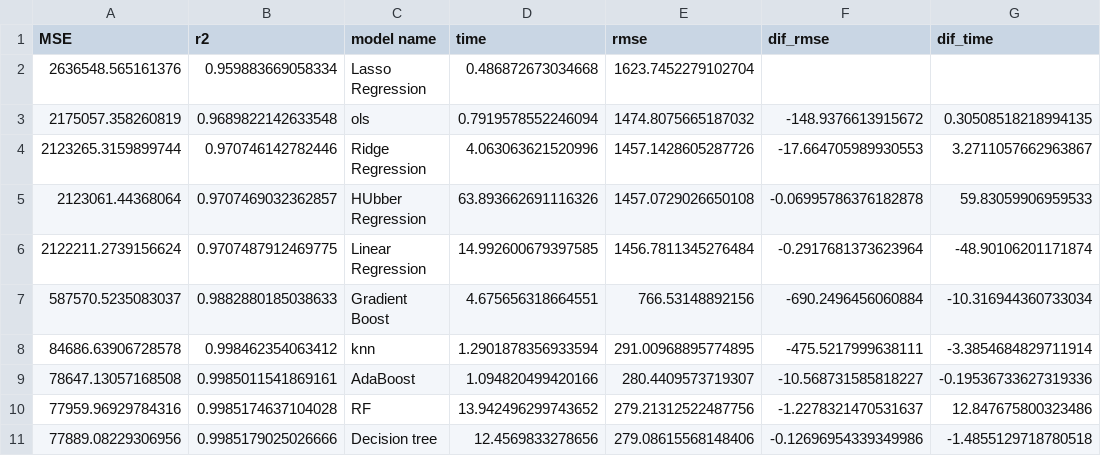
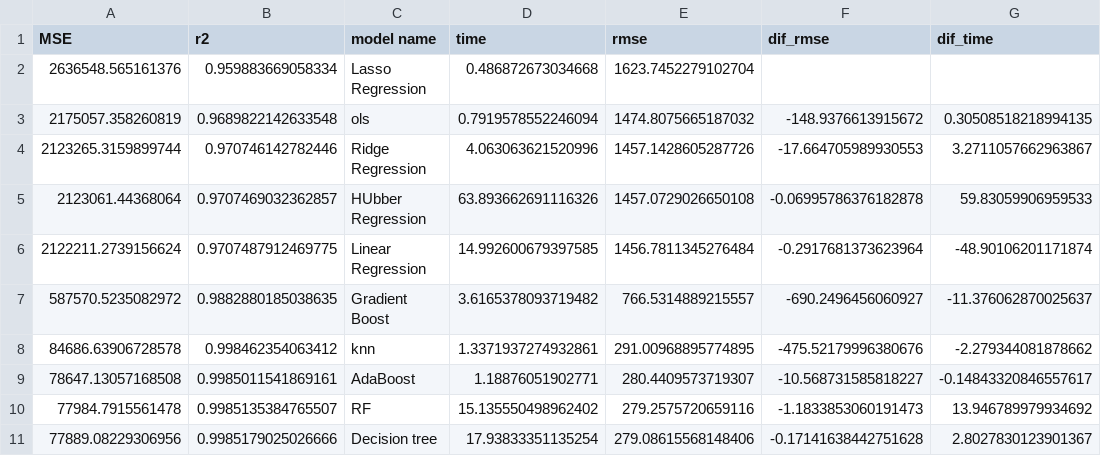
Before and after one commit to erickfis/autoOne_regression, a CSV file: code/data/full_scores.csv, drawn as a sheet.

```diff
--- a/code/data/full_scores.csv
+++ b/code/data/full_scores.csv
@@ -6,6 +6,6 @@ MSE,r2,model name,time,rmse,dif_rmse,dif_time
 2122211.2739156624,0.9707487912469775,Linear Regression,14.992600679397585,1456.7811345276484,-0.2917681373623964,-48.90106201171874
-587570.5235083037,0.9882880185038633,Gradient Boost,4.675656318664551,766.53148892156,-690.2496456060884,-10.316944360733034
-84686.63906728578,0.998462354063412,knn,1.2901878356933594,291.00968895774895,-475.5217999638111,-3.3854684829711914
-78647.13057168508,0.9985011541869161,AdaBoost,1.094820499420166,280.4409573719307,-10.568731585818227,-0.19536733627319336
-77959.96929784316,0.9985174637104028,RF,13.942496299743652,279.21312522487756,-1.2278321470531637,12.847675800323486
-77889.08229306956,0.9985179025026666,Decision tree,12.4569833278656,279.08615568148406,-0.12696954339349986,-1.4855129718780518
+587570.5235082972,0.9882880185038635,Gradient Boost,3.6165378093719482,766.5314889215557,-690.2496456060927,-11.376062870025637
+84686.63906728578,0.998462354063412,knn,1.3371937274932861,291.00968895774895,-475.52179996380676,-2.279344081878662
+78647.13057168508,0.9985011541869161,AdaBoost,1.18876051902771,280.4409573719307,-10.568731585818227,-0.14843320846557617
+77984.7915561478,0.9985135384765507,RF,15.135550498962402,279.2575720659116,-1.1833853060191473,13.946789979934692
+77889.08229306956,0.9985179025026666,Decision tree,17.93833351135254,279.08615568148406,-0.17141638442751628,2.8027830123901367
```
Also changed, not shown: 44 other files.
